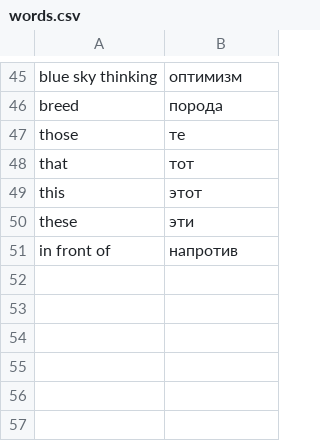
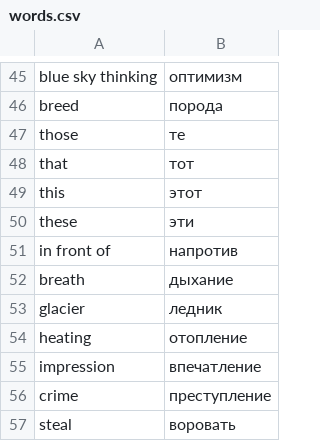
Before and after one commit to makxtr/words, a CSV file: data/words.csv, drawn as a sheet; only a part is shown, gaps mark what is left out.

```diff
--- a/data/words.csv
+++ b/data/words.csv
@@ -51 +51,7 @@ these,эти
 in front of,напротив
+breath,дыхание
+glacier,ледник
+heating,отопление
+impression,впечатление
+crime,преступление
+steal,воровать
```
Also changed, not shown: 4 other files.
